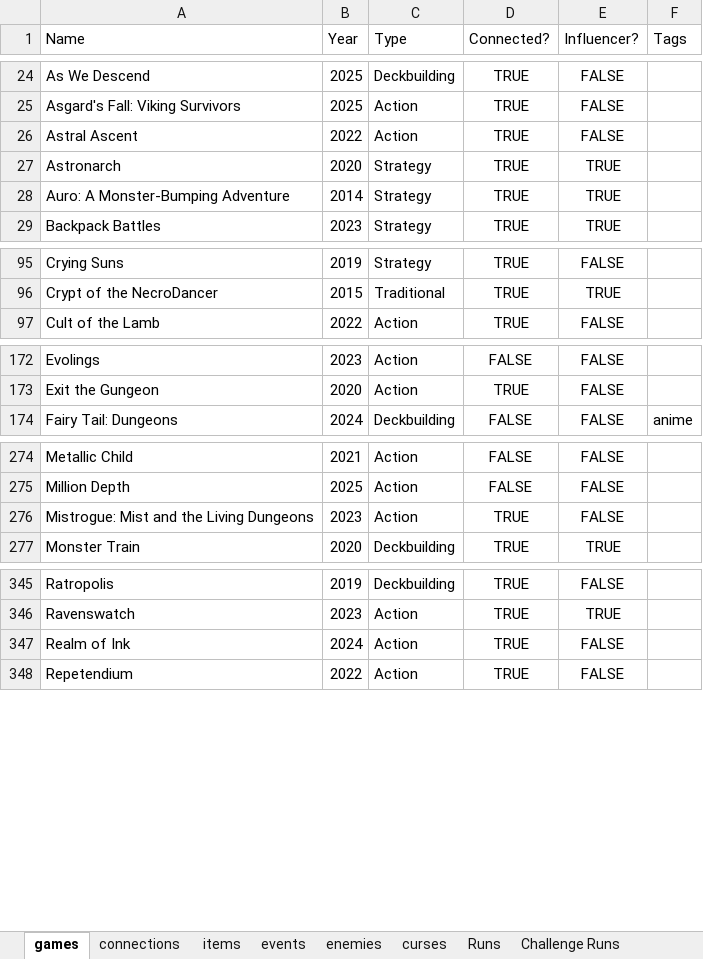
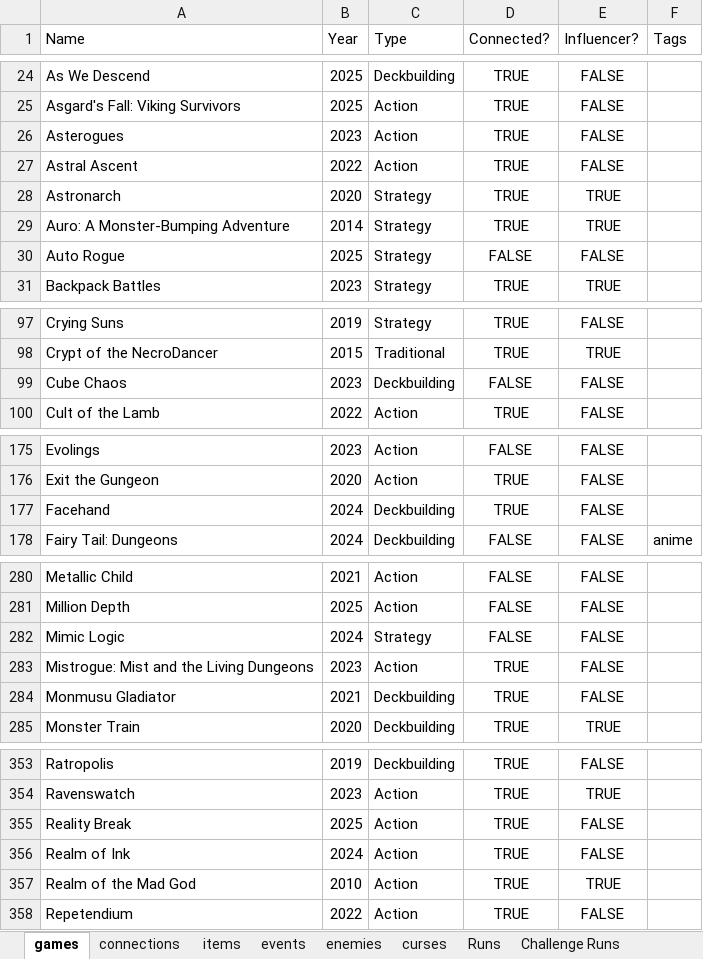
Before and after one commit to batsling/Roguelike-like, an Excel workbook: Roguelikes.xlsx, sheet games, drawn as a sheet; only a part is shown, gaps mark what is left out; values as stored, in another font and other column widths than the file's, no borders; table styles not drawn; the diff covers the shown part only; the diff names each change by its address in the sheet, - before the commit and + after, or states it on an @@ line.

```diff
--- a/Roguelikes.xlsx (sheet games)
+++ b/Roguelikes.xlsx (sheet games)
+row 26: Asterogues | 2023 | Action | TRUE | FALSE
+row 30: Auto Rogue | 2025 | Strategy | FALSE | FALSE
+row 99: Cube Chaos | 2023 | Deckbuilding | FALSE | FALSE
+row 177: Facehand | 2024 | Deckbuilding | TRUE | FALSE
+row 282: Mimic Logic | 2024 | Strategy | FALSE | FALSE
+row 284: Monmusu Gladiator | 2021 | Deckbuilding | TRUE | FALSE
+row 355: Reality Break | 2025 | Action | TRUE | FALSE
+row 357: Realm of the Mad God | 2010 | Action | TRUE | TRUE
```
Also changed, not shown: 4 added rows elsewhere in this sheet, sheet connections, sheet Runs, formulas that keep their value, 1 other file.
